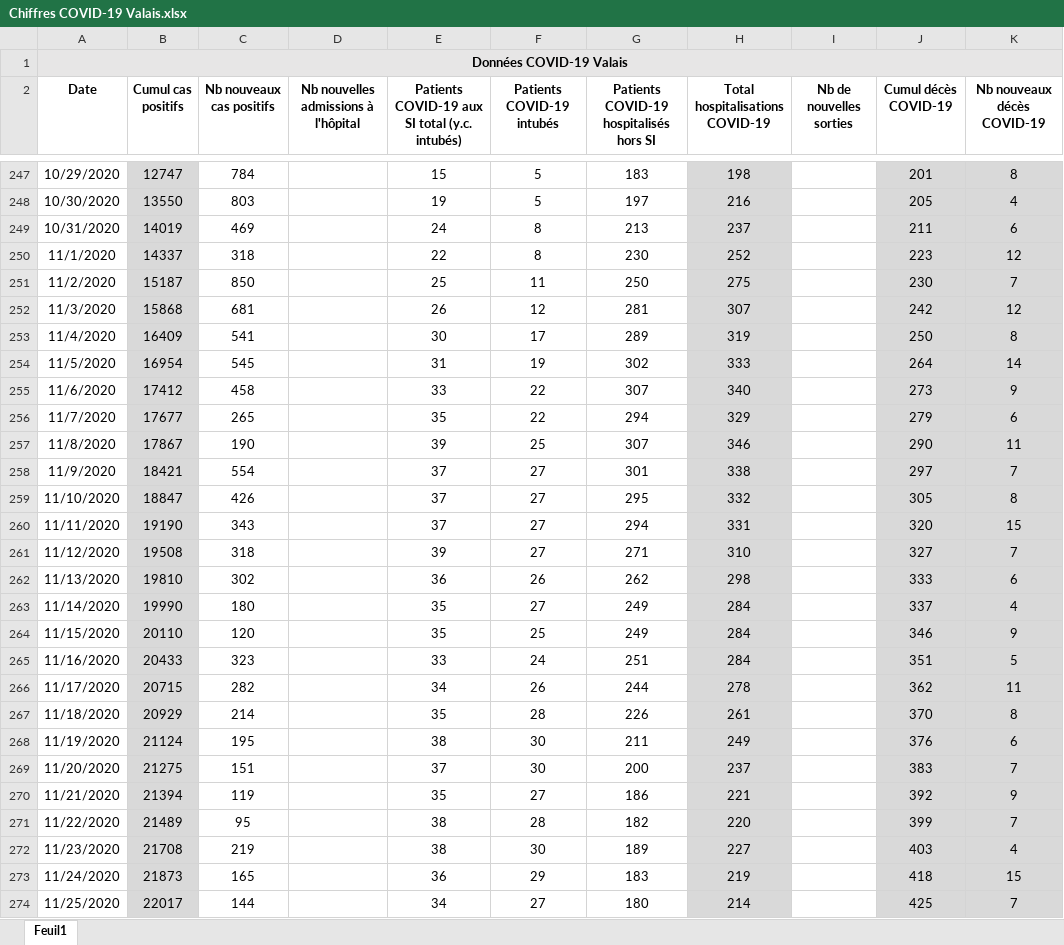
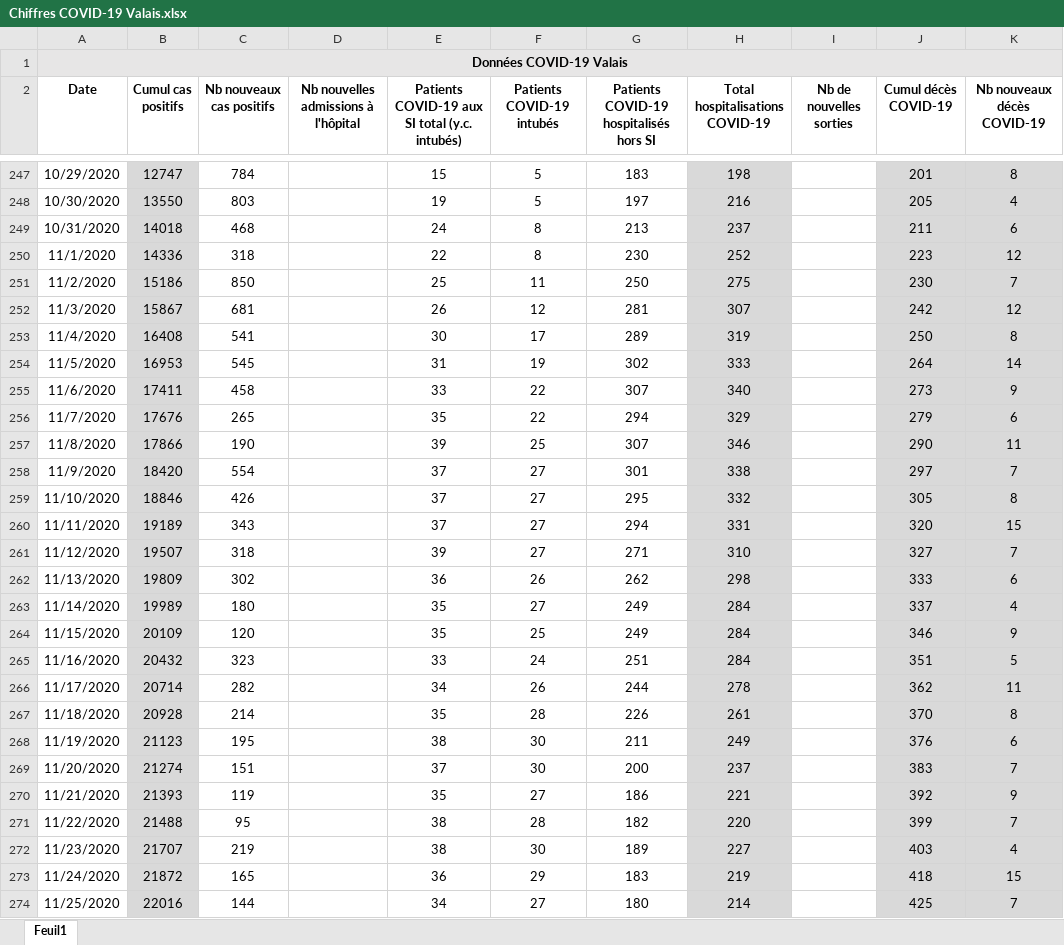
Before and after one commit to statistikZH/covid19_drop, an Excel workbook: Chiffres COVID-19 Valais.xlsx, sheet Feuil1, drawn as a sheet; only a part is shown, gaps mark what is left out; values as stored, in another font and other column widths than the file's, no borders; the diff covers the shown part only; the diff names each change by its address in the sheet, - before the commit and + after, or states it on an @@ line.

Commit message:
Add files via upload

```diff
--- a/Chiffres COVID-19 Valais.xlsx (sheet Feuil1)
+++ b/Chiffres COVID-19 Valais.xlsx (sheet Feuil1)
-B249 (Cumul cas positifs): 14019
+B249 (Cumul cas positifs): 14018
-C249 (Nb nouveaux cas positifs): 469
+C249 (Nb nouveaux cas positifs): 468
-B250 (Cumul cas positifs): 14337
+B250 (Cumul cas positifs): 14336
-B251 (Cumul cas positifs): 15187
+B251 (Cumul cas positifs): 15186
-B252 (Cumul cas positifs): 15868
+B252 (Cumul cas positifs): 15867
-B253 (Cumul cas positifs): 16409
+B253 (Cumul cas positifs): 16408
-B254 (Cumul cas positifs): 16954
+B254 (Cumul cas positifs): 16953
-B255 (Cumul cas positifs): 17412
+B255 (Cumul cas positifs): 17411
-B256 (Cumul cas positifs): 17677
+B256 (Cumul cas positifs): 17676
-B257 (Cumul cas positifs): 17867
+B257 (Cumul cas positifs): 17866
-B258 (Cumul cas positifs): 18421
+B258 (Cumul cas positifs): 18420
-B259 (Cumul cas positifs): 18847
+B259 (Cumul cas positifs): 18846
-B260 (Cumul cas positifs): 19190
+B260 (Cumul cas positifs): 19189
-B261 (Cumul cas positifs): 19508
+B261 (Cumul cas positifs): 19507
-B262 (Cumul cas positifs): 19810
+B262 (Cumul cas positifs): 19809
-B263 (Cumul cas positifs): 19990
+B263 (Cumul cas positifs): 19989
-B264 (Cumul cas positifs): 20110
+B264 (Cumul cas positifs): 20109
-B265 (Cumul cas positifs): 20433
+B265 (Cumul cas positifs): 20432
-B266 (Cumul cas positifs): 20715
+B266 (Cumul cas positifs): 20714
-B267 (Cumul cas positifs): 20929
+B267 (Cumul cas positifs): 20928
-B268 (Cumul cas positifs): 21124
+B268 (Cumul cas positifs): 21123
-B269 (Cumul cas positifs): 21275
+B269 (Cumul cas positifs): 21274
-B270 (Cumul cas positifs): 21394
+B270 (Cumul cas positifs): 21393
-B271 (Cumul cas positifs): 21489
+B271 (Cumul cas positifs): 21488
-B272 (Cumul cas positifs): 21708
+B272 (Cumul cas positifs): 21707
-B273 (Cumul cas positifs): 21873
+B273 (Cumul cas positifs): 21872
-B274 (Cumul cas positifs): 22017
+B274 (Cumul cas positifs): 22016
```
Also changed, not shown: 360 edited cells elsewhere in this sheet.
